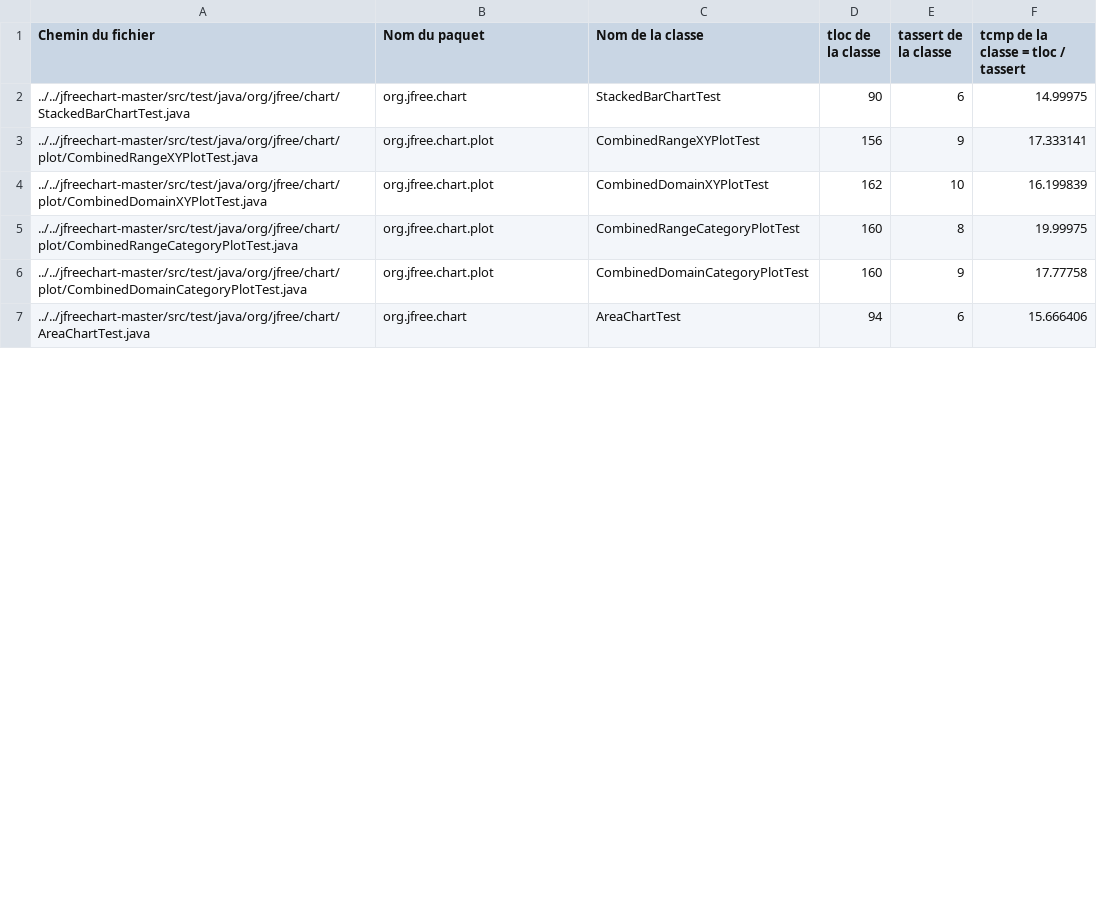
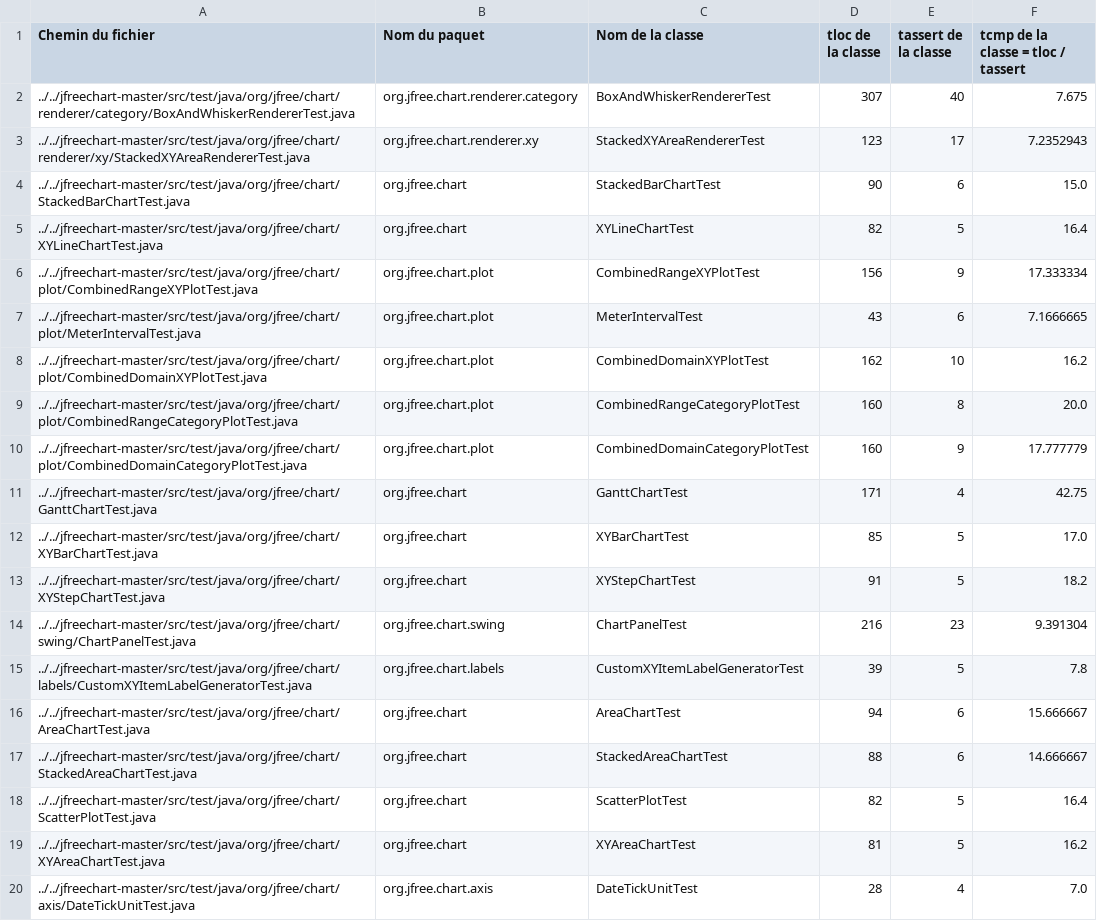
Before and after one commit to Neokoldstudio/TP1-Qualite-Logiciel, a CSV file: etude-jfreechart/10%.CSV, drawn as a sheet; only a part is shown; the diff covers the shown part only.

```diff
--- a/etude-jfreechart/10%.CSV
+++ b/etude-jfreechart/10%.CSV
@@ -1,7 +1,20 @@
 Chemin du fichier, Nom du paquet, Nom de la classe, tloc de la classe, tassert de la classe, tcmp de la classe = tloc / tassert
-../../jfreechart-master/src/test/java/org/jfree/chart/StackedBarChartTest.java, org.jfree.chart, StackedBarChartTest, 90, 6, 14.99975
-../../jfreechart-master/src/test/java/org/jfree/chart/plot/CombinedRangeXYPlotTest.java, org.jfree.chart.plot, CombinedRangeXYPlotTest, 156, 9, 17.333141
-../../jfreechart-master/src/test/java/org/jfree/chart/plot/CombinedDomainXYPlotTest.java, org.jfree.chart.plot, CombinedDomainXYPlotTest, 162, 10, 16.199839
-../../jfreechart-master/src/test/java/org/jfree/chart/plot/CombinedRangeCategoryPlotTest.java, org.jfree.chart.plot, CombinedRangeCategoryPlotTest, 160, 8, 19.99975
-../../jfreechart-master/src/test/java/org/jfree/chart/plot/CombinedDomainCategoryPlotTest.java, org.jfree.chart.plot, CombinedDomainCategoryPlotTest, 160, 9, 17.77758
-../../jfreechart-master/src/test/java/org/jfree/chart/AreaChartTest.java, org.jfree.chart, AreaChartTest, 94, 6, 15.666406
+../../jfreechart-master/src/test/java/org/jfree/chart/renderer/category/BoxAndWhiskerRendererTest.java, org.jfree.chart.renderer.category, BoxAndWhiskerRendererTest, 307, 40, 7.675
+../../jfreechart-master/src/test/java/org/jfree/chart/renderer/xy/StackedXYAreaRendererTest.java, org.jfree.chart.renderer.xy, StackedXYAreaRendererTest, 123, 17, 7.2352943
+../../jfreechart-master/src/test/java/org/jfree/chart/StackedBarChartTest.java, org.jfree.chart, StackedBarChartTest, 90, 6, 15.0
+../../jfreechart-master/src/test/java/org/jfree/chart/XYLineChartTest.java, org.jfree.chart, XYLineChartTest, 82, 5, 16.4
+../../jfreechart-master/src/test/java/org/jfree/chart/plot/CombinedRangeXYPlotTest.java, org.jfree.chart.plot, CombinedRangeXYPlotTest, 156, 9, 17.333334
+../../jfreechart-master/src/test/java/org/jfree/chart/plot/MeterIntervalTest.java, org.jfree.chart.plot, MeterIntervalTest, 43, 6, 7.1666665
+../../jfreechart-master/src/test/java/org/jfree/chart/plot/CombinedDomainXYPlotTest.java, org.jfree.chart.plot, CombinedDomainXYPlotTest, 162, 10, 16.2
+../../jfreechart-master/src/test/java/org/jfree/chart/plot/CombinedRangeCategoryPlotTest.java, org.jfree.chart.plot, CombinedRangeCategoryPlotTest, 160, 8, 20.0
+../../jfreechart-master/src/test/java/org/jfree/chart/plot/CombinedDomainCategoryPlotTest.java, org.jfree.chart.plot, CombinedDomainCategoryPlotTest, 160, 9, 17.777779
+../../jfreechart-master/src/test/java/org/jfree/chart/GanttChartTest.java, org.jfree.chart, GanttChartTest, 171, 4, 42.75
+../../jfreechart-master/src/test/java/org/jfree/chart/XYBarChartTest.java, org.jfree.chart, XYBarChartTest, 85, 5, 17.0
+../../jfreechart-master/src/test/java/org/jfree/chart/XYStepChartTest.java, org.jfree.chart, XYStepChartTest, 91, 5, 18.2
+../../jfreechart-master/src/test/java/org/jfree/chart/swing/ChartPanelTest.java, org.jfree.chart.swing, ChartPanelTest, 216, 23, 9.391304
+../../jfreechart-master/src/test/java/org/jfree/chart/labels/CustomXYItemLabelGeneratorTest.java, org.jfree.chart.labels, CustomXYItemLabelGeneratorTest, 39, 5, 7.8
+../../jfreechart-master/src/test/java/org/jfree/chart/AreaChartTest.java, org.jfree.chart, AreaChartTest, 94, 6, 15.666667
+../../jfreechart-master/src/test/java/org/jfree/chart/StackedAreaChartTest.java, org.jfree.chart, StackedAreaChartTest, 88, 6, 14.666667
+../../jfreechart-master/src/test/java/org/jfree/chart/ScatterPlotTest.java, org.jfree.chart, ScatterPlotTest, 82, 5, 16.4
+../../jfreechart-master/src/test/java/org/jfree/chart/XYAreaChartTest.java, org.jfree.chart, XYAreaChartTest, 81, 5, 16.2
+../../jfreechart-master/src/test/java/org/jfree/chart/axis/DateTickUnitTest.java, org.jfree.chart.axis, DateTickUnitTest, 28, 4, 7.0
```
Also changed, not shown: 11 added rows and 1 edited cell elsewhere in this file, etude-jfreechart/1%.CSV, etude-jfreechart/5%.CSV, 3 other files.
